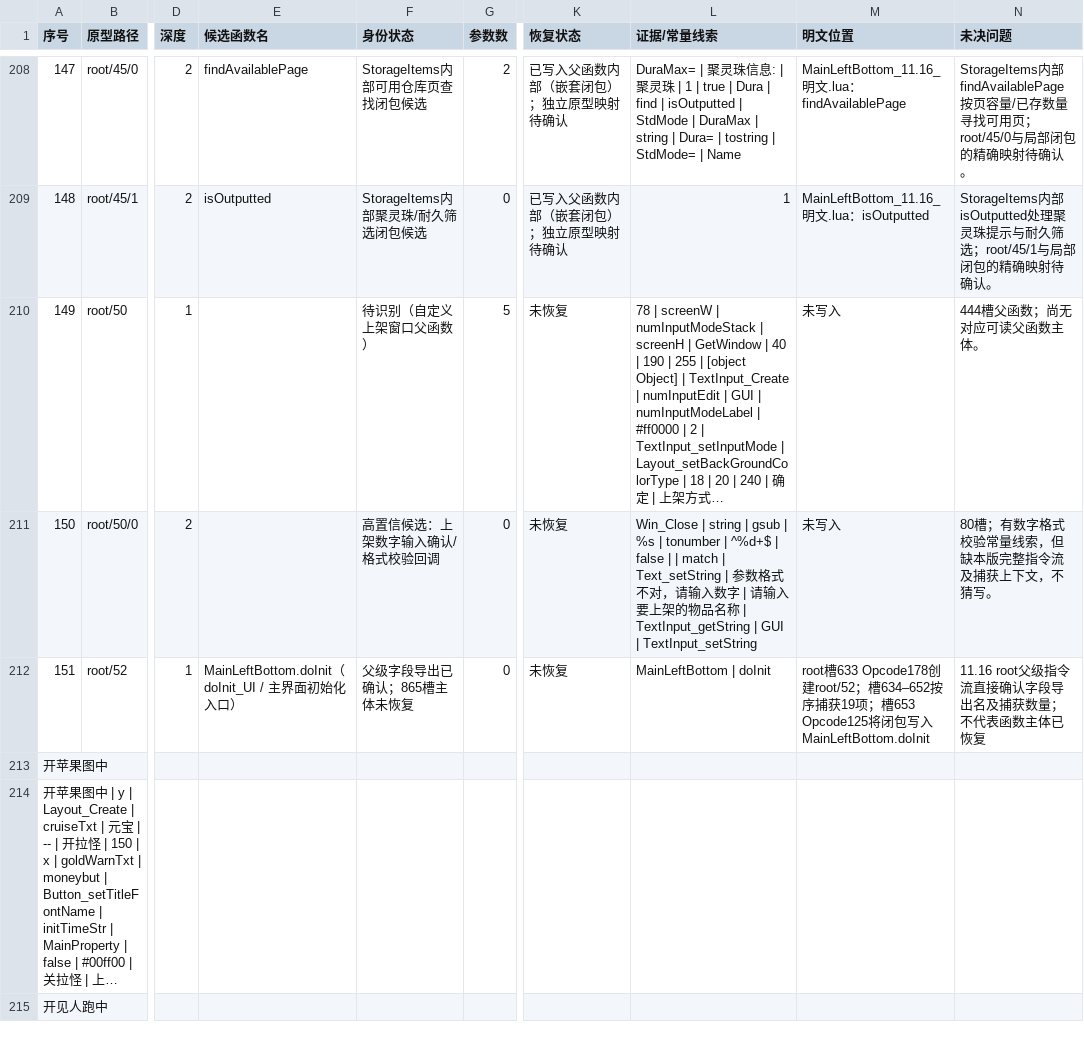
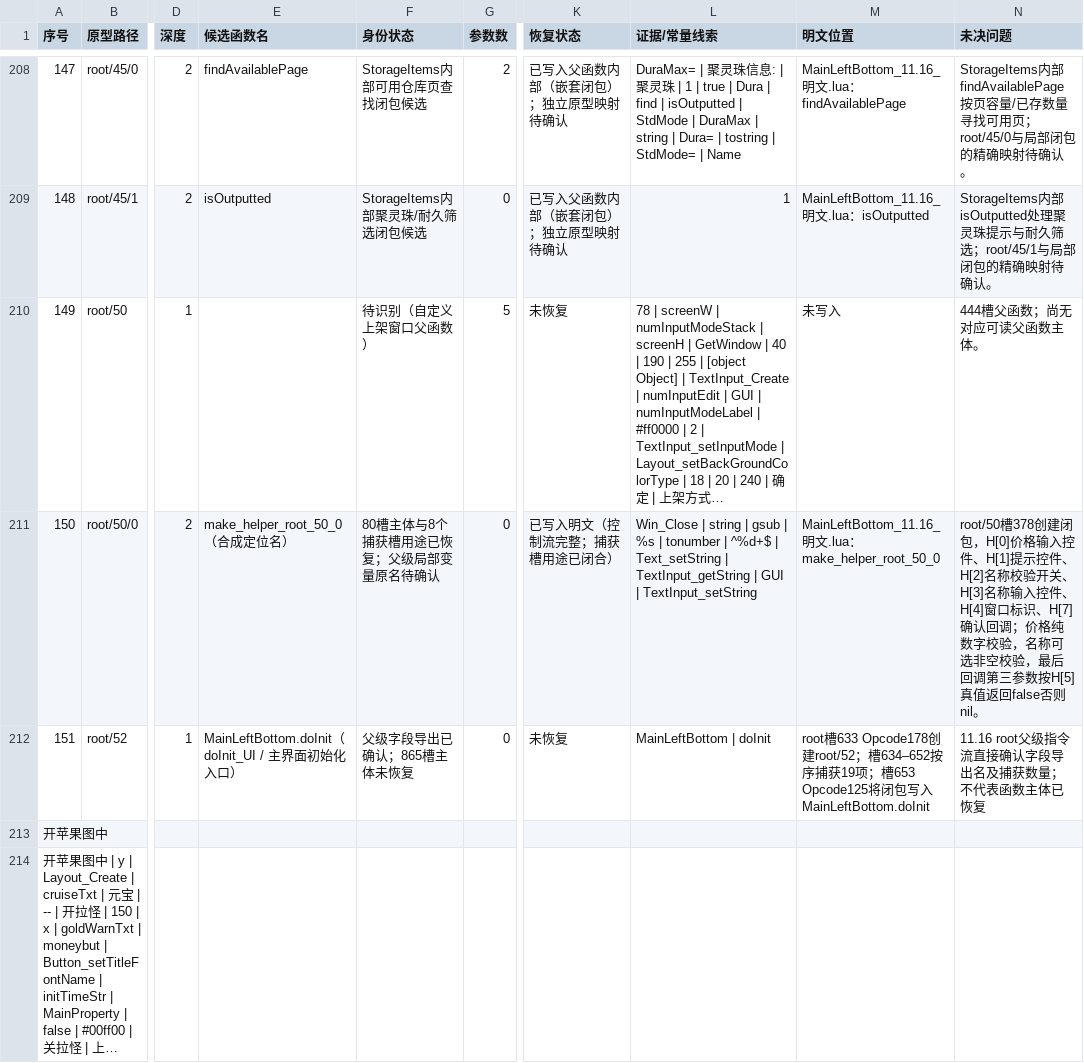
Before and after one commit to panchengdong88888/wjjm, a CSV file: 11.16/函数状态.csv, drawn as a sheet; only a part is shown, gaps mark what is left out; the shorter side is filled out with more unchanged rows; long unchanged cells end in …; the diff covers the shown part only; the diff names each change by its address in the sheet, - before the commit and + after, or states it on an @@ line.

Commit message:
校正历史重复状态行root50/0与root52/14

```diff
--- a/11.16/函数状态.csv
+++ b/11.16/函数状态.csv
-E211 (候选函数名): (empty)
+E211 (候选函数名): make_helper_root_50_0（合成定位名）
-F211 (身份状态): 高置信候选：上架数字输入确认/格式校验回调
+F211 (身份状态): 80槽主体与8个捕获槽用途已恢复；父级局部变量原名待确认
-K211 (恢复状态): 未恢复
+K211 (恢复状态): 已写入明文（控制流完整；捕获槽用途已闭合）
-L211 (证据/常量线索): …^%d+$ | false | | match | Text_setString | 参数格式不对，请输入数字 | 请输入要上架的物品名称 | TextInput_getString…
+L211 (证据/常量线索): …^%d+$ | Text_setString | TextInput_getString…
-M211 (明文位置): 未写入
+M211 (明文位置): MainLeftBottom_11.16_明文.lua：make_helper_root_50_0
-N211 (未决问题): 80槽；有数字格式校验常量线索，但缺本版完整指令流及捕获上下文，不猜写。
+N211 (未决问题): root/50槽378创建闭包，H[0]价格输入控件、H[1]提示控件、H[2]名称校验开关、H[3]名称输入控件、H[4]窗口标识、H[7]确认回调；价格纯数字校验，名称可选非空校验，最后回调第三参数按H[5]真值返回false否则nil。
```
Also changed, not shown: 12 edited cells elsewhere in this file.
